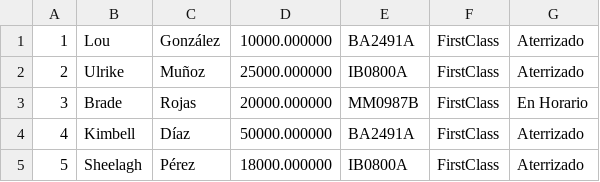
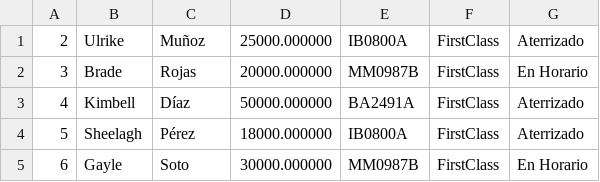
Before and after one commit to juanbarraza78/tp_laboratorio_1, a CSV file: TP_4/Tp4/data.csv, drawn as a sheet; only a part is shown; the shorter side is filled out with more unchanged rows.

```diff
--- a/TP_4/Tp4/data.csv
+++ b/TP_4/Tp4/data.csv
@@ -1,2 +1 @@
-1,Lou,González,10000.000000,BA2491A,FirstClass,Aterrizado
 2,Ulrike,Muñoz,25000.000000,IB0800A,FirstClass,Aterrizado
```
Also changed, not shown: TP_3/tp3_windows/data.csv, 21 other files.
